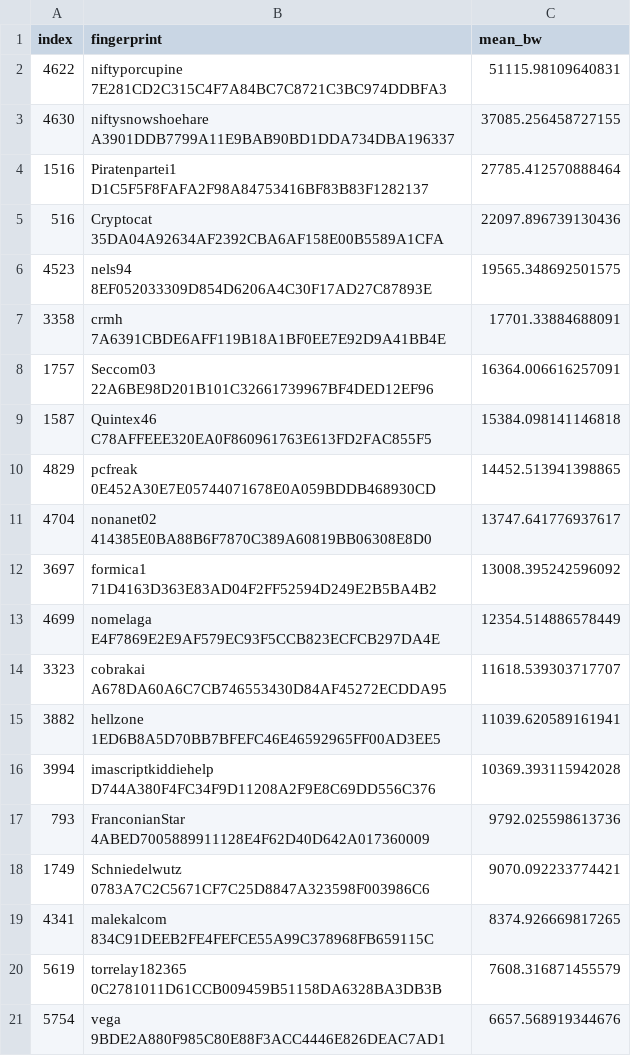
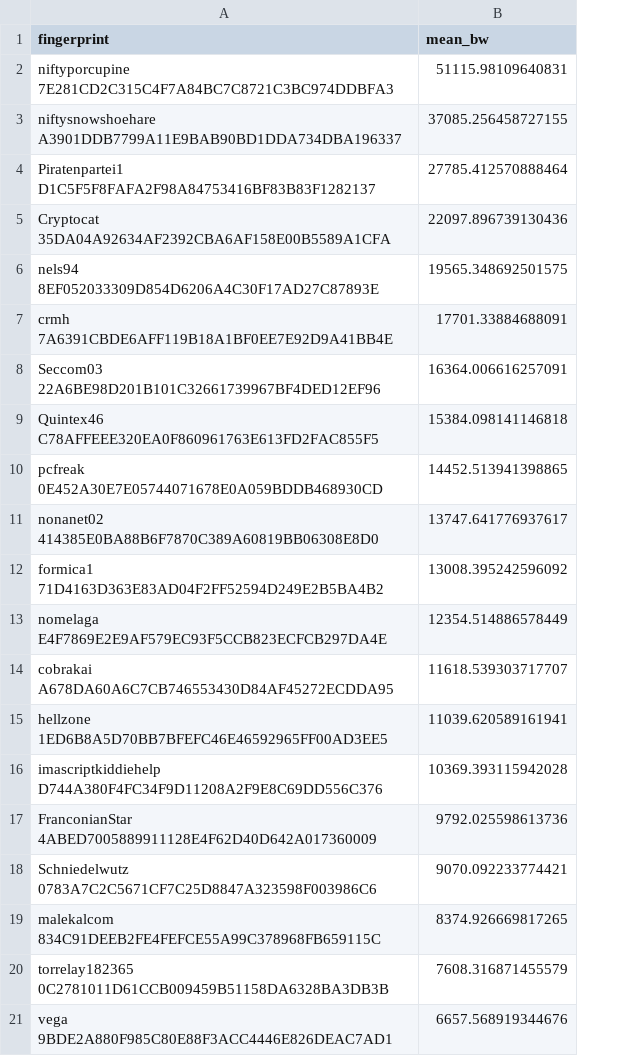
Before and after one commit to axo318/tor-masters-project, a CSV file: bw_research/csvs/20_relays.csv, drawn as a sheet; the diff names each change by its address in the sheet, - before the commit and + after, or states it on an @@ line.

```diff
--- a/bw_research/csvs/20_relays.csv
+++ b/bw_research/csvs/20_relays.csv
-column A (index), rows 2-21: 4622 | 4630 | 1516 | 516 | 4523 | 3358 | 1757 | 1587 | 4829 | 4704 | 3697 | 4699 | 3323 | 3882 | 3994 | 793 | 1749 | 4341 | 5619 | 5754
```
Also changed, not shown: 5 other files.
